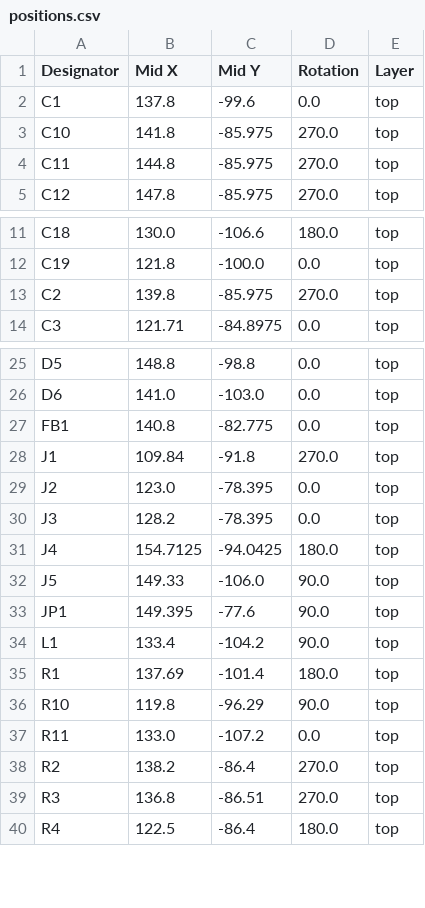
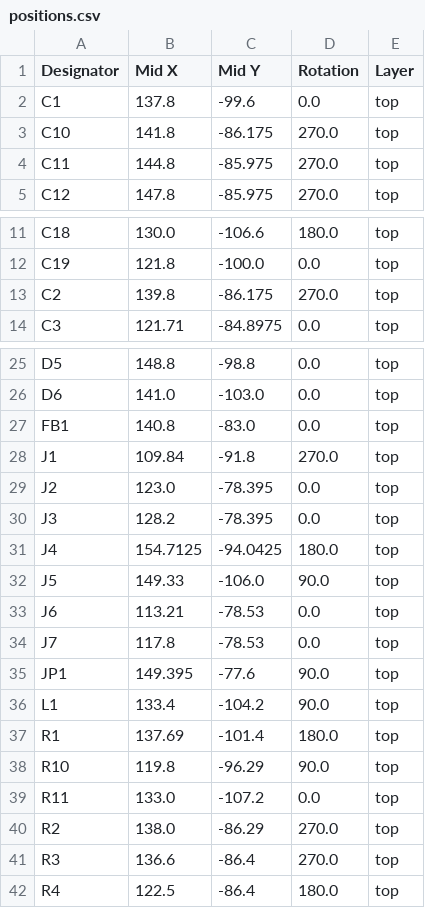
Before and after one commit to teleplayer123/usbc_pd_devboard, a CSV file: hardware/pd_board/production/positions.csv, drawn as a sheet; only a part is shown, gaps mark what is left out.

```diff
--- a/hardware/pd_board/production/positions.csv
+++ b/hardware/pd_board/production/positions.csv
@@ -2,3 +2,3 @@
 C1,137.8,-99.6,0.0,top
-C10,141.8,-85.975,270.0,top
+C10,141.8,-86.175,270.0,top
 C11,144.8,-85.975,270.0,top
@@ -12,3 +12,3 @@ C18,130.0,-106.6,180.0,top
 C19,121.8,-100.0,0.0,top
-C2,139.8,-85.975,270.0,top
+C2,139.8,-86.175,270.0,top
 C3,121.71,-84.8975,0.0,top
@@ -26,3 +26,3 @@ D5,148.8,-98.8,0.0,top
 D6,141.0,-103.0,0.0,top
-FB1,140.8,-82.775,0.0,top
+FB1,140.8,-83.0,0.0,top
 J1,109.84,-91.8,270.0,top
@@ -32,2 +32,4 @@ J4,154.7125,-94.0425,180.0,top
 J5,149.33,-106.0,90.0,top
+J6,113.21,-78.53,0.0,top
+J7,117.8,-78.53,0.0,top
 JP1,149.395,-77.6,90.0,top
@@ -37,4 +39,4 @@ R10,119.8,-96.29,90.0,top
 R11,133.0,-107.2,0.0,top
-R2,138.2,-86.4,270.0,top
-R3,136.8,-86.51,270.0,top
+R2,138.0,-86.29,270.0,top
+R3,136.6,-86.4,270.0,top
 R4,122.5,-86.4,180.0,top
```
Also changed, not shown: hardware/pd_board/production/bom.csv, hardware/pd_board/production/designators.csv, 3 other files.
